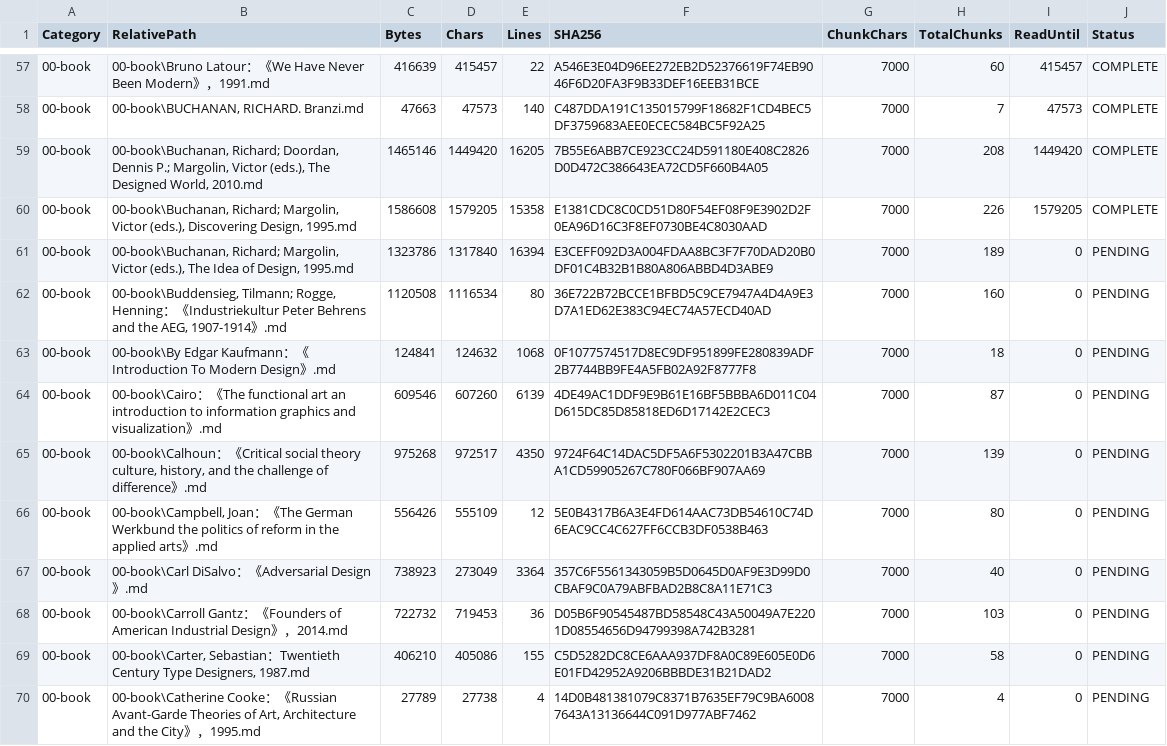
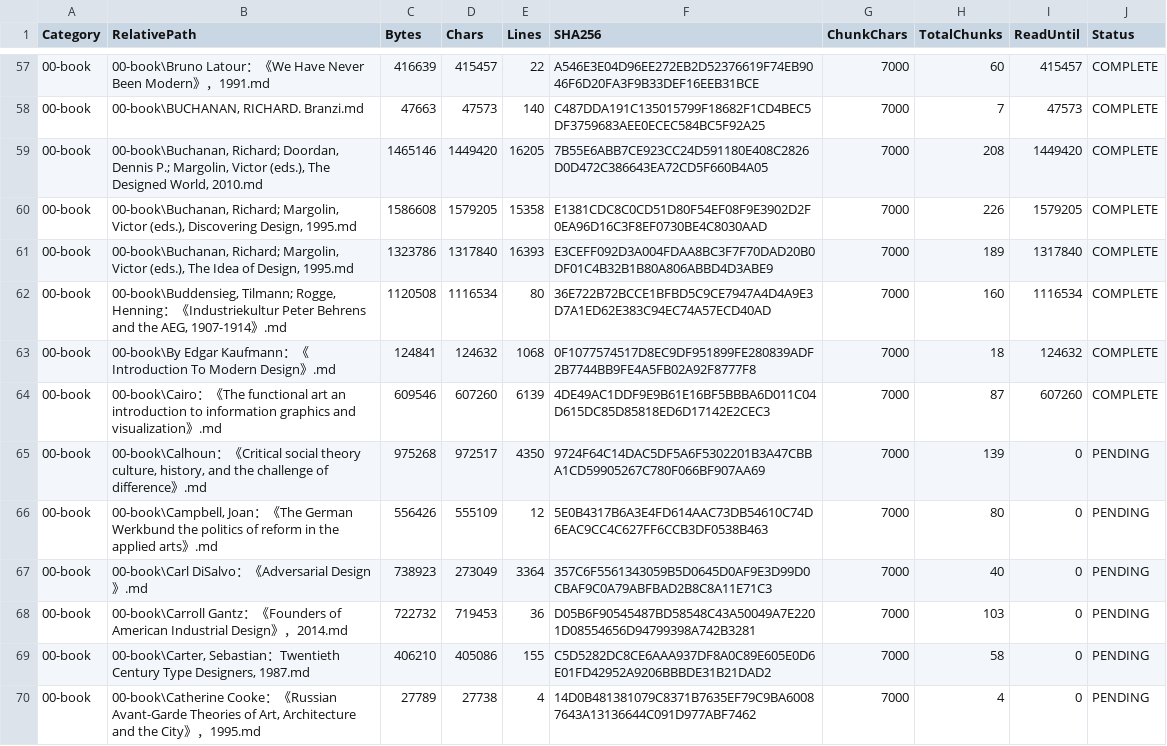
Before and after one commit to heyixue511-creator/Design-History-new, a CSV file: .codex-reading-state/manifest.csv, drawn as a sheet; only a part is shown, gaps mark what is left out.

```diff
--- a/.codex-reading-state/manifest.csv
+++ b/.codex-reading-state/manifest.csv
@@ -60,6 +60,6 @@
 "00-book","00-book\Buchanan, Richard; Margolin, Victor (eds.), Discovering Design, 1995.md","1586608","1579205","15358","E1381CDC8C0CD51D80F54EF08F9E3902D2F0EA96D16C3F8EF0730BE4C8030AAD","7000","226","1579205","COMPLETE"
-"00-book","00-book\Buchanan, Richard; Margolin, Victor (eds.), The Idea of Design, 1995.md","1323786","1317840","16394","E3CEFF092D3A004FDAA8BC3F7F70DAD20B0DF01C4B32B1B80A806ABBD4D3ABE9","7000","189","0","PENDING"
-"00-book","00-book\Buddensieg, Tilmann; Rogge, Henning：《Industriekultur Peter Behrens and the AEG, 1907-1914》.md","1120508","1116534","80","36E722B72BCCE1BFBD5C9CE7947A4D4A9E3D7A1ED62E383C94EC74A57ECD40AD","7000","160","0","PENDING"
-"00-book","00-book\By Edgar Kaufmann：《Introduction To Modern Design》.md","124841","124632","1068","0F1077574517D8EC9DF951899FE280839ADF2B7744BB9FE4A5FB02A92F8777F8","7000","18","0","PENDING"
-"00-book","00-book\Cairo：《The functional art an introduction to information graphics and visualization》.md","609546","607260","6139","4DE49AC1DDF9E9B61E16BF5BBBA6D011C04D615DC85D85818ED6D17142E2CEC3","7000","87","0","PENDING"
+"00-book","00-book\Buchanan, Richard; Margolin, Victor (eds.), The Idea of Design, 1995.md","1323786","1317840","16393","E3CEFF092D3A004FDAA8BC3F7F70DAD20B0DF01C4B32B1B80A806ABBD4D3ABE9","7000","189","1317840","COMPLETE"
+"00-book","00-book\Buddensieg, Tilmann; Rogge, Henning：《Industriekultur Peter Behrens and the AEG, 1907-1914》.md","1120508","1116534","80","36E722B72BCCE1BFBD5C9CE7947A4D4A9E3D7A1ED62E383C94EC74A57ECD40AD","7000","160","1116534","COMPLETE"
+"00-book","00-book\By Edgar Kaufmann：《Introduction To Modern Design》.md","124841","124632","1068","0F1077574517D8EC9DF951899FE280839ADF2B7744BB9FE4A5FB02A92F8777F8","7000","18","124632","COMPLETE"
+"00-book","00-book\Cairo：《The functional art an introduction to information graphics and visualization》.md","609546","607260","6139","4DE49AC1DDF9E9B61E16BF5BBBA6D011C04D615DC85D85818ED6D17142E2CEC3","7000","87","607260","COMPLETE"
 "00-book","00-book\Calhoun：《Critical social theory culture, history, and the challenge of difference》.md","975268","972517","4350","9724F64C14DAC5DF5A6F5302201B3A47CBBA1CD59905267C780F066BF907AA69","7000","139","0","PENDING"
```
Also changed, not shown: 47 other files.
